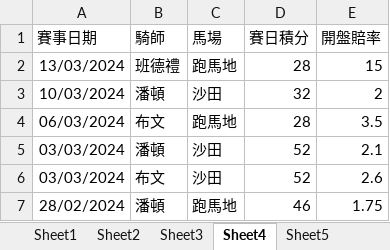
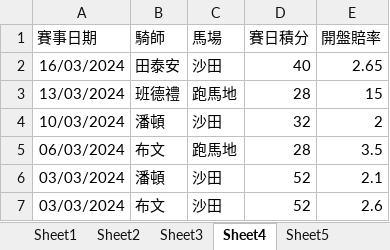
Before and after one commit to terrysclaw/download-racing-result, an Excel workbook: results.xlsx, sheet Sheet4, drawn as a sheet; only a part is shown; the shorter side is filled out with more unchanged rows; values as stored, in another font and other column widths than the file's, no borders; the diff names each change by its address in the sheet, - before the commit and + after, or states it on an @@ line.

```diff
--- a/results.xlsx (sheet Sheet4)
+++ b/results.xlsx (sheet Sheet4)
+row 2: 16/03/2024 | 田泰安 | 沙田 | 40 | 2.65
```
Also changed, not shown: sheet Sheet5, sheet Sheet1, sheet Sheet6, sheet Sheet2, sheet Sheet3, 2 other files.
